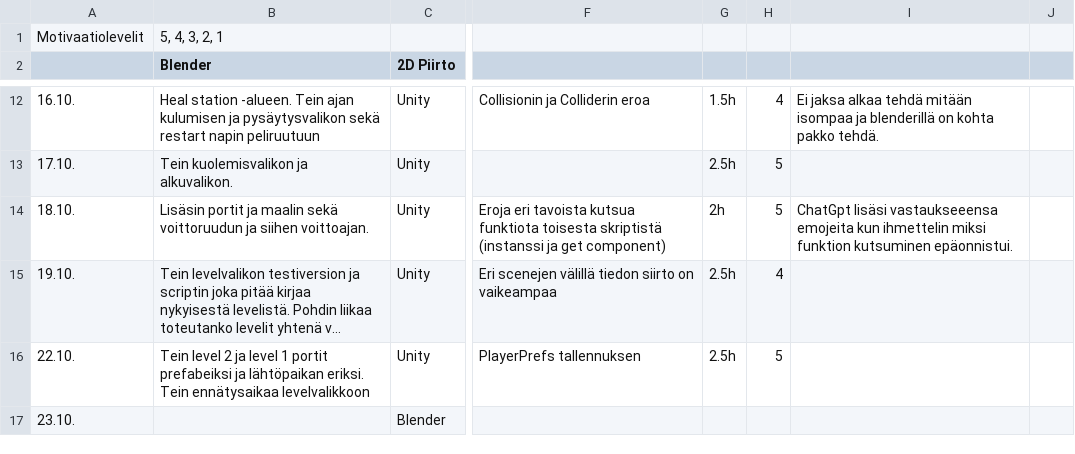
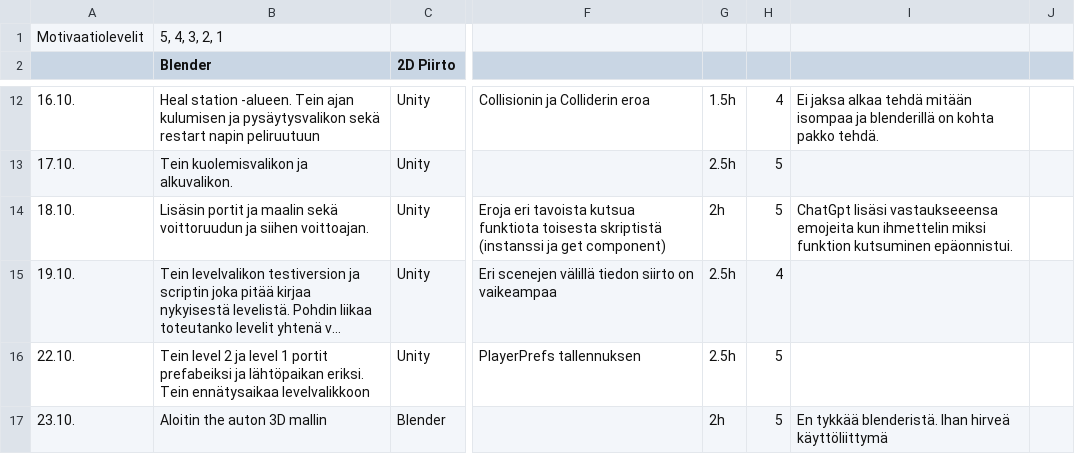
Before and after one commit to ViLP357/CSVlukija, a CSV file: Ajankäyttö.csv, drawn as a sheet; only a part is shown, gaps mark what is left out; long unchanged cells end in …; the diff names each change by its address in the sheet, - before the commit and + after, or states it on an @@ line.

```diff
--- a/Ajankäyttö.csv
+++ b/Ajankäyttö.csv
-B17 (Blender): (empty)
+B17 (Blender): Aloitin the auton 3D mallin
-G17: (empty)
+G17: 2h
-H17: (empty)
+H17: 5
-I17: (empty)
+I17: En tykkää blenderistä. Ihan hirveä käyttöliittymä
```
Also changed, not shown: 1 other file.
